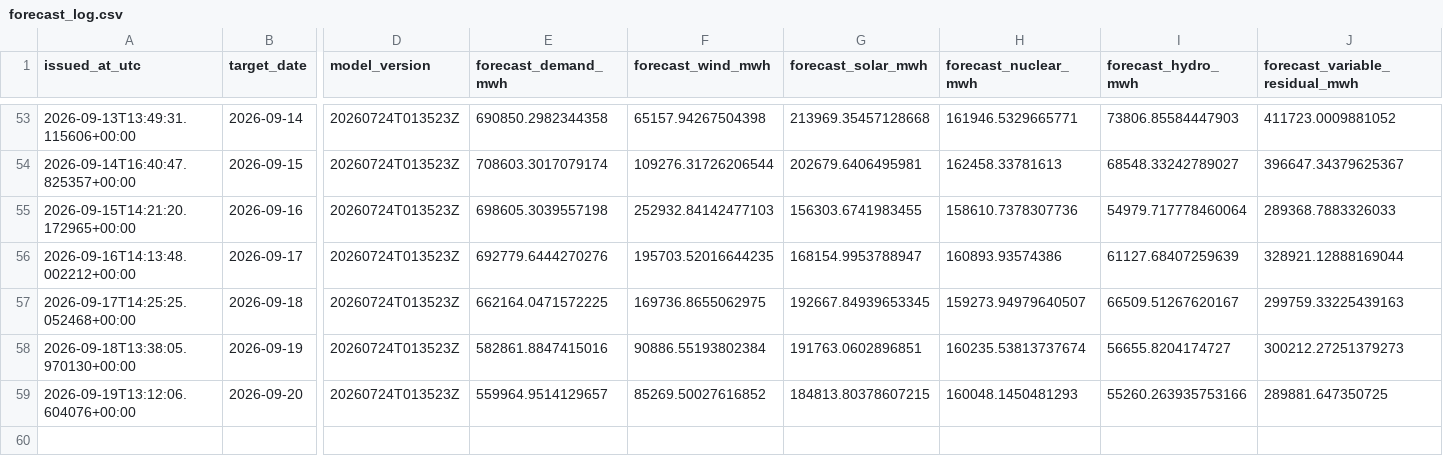
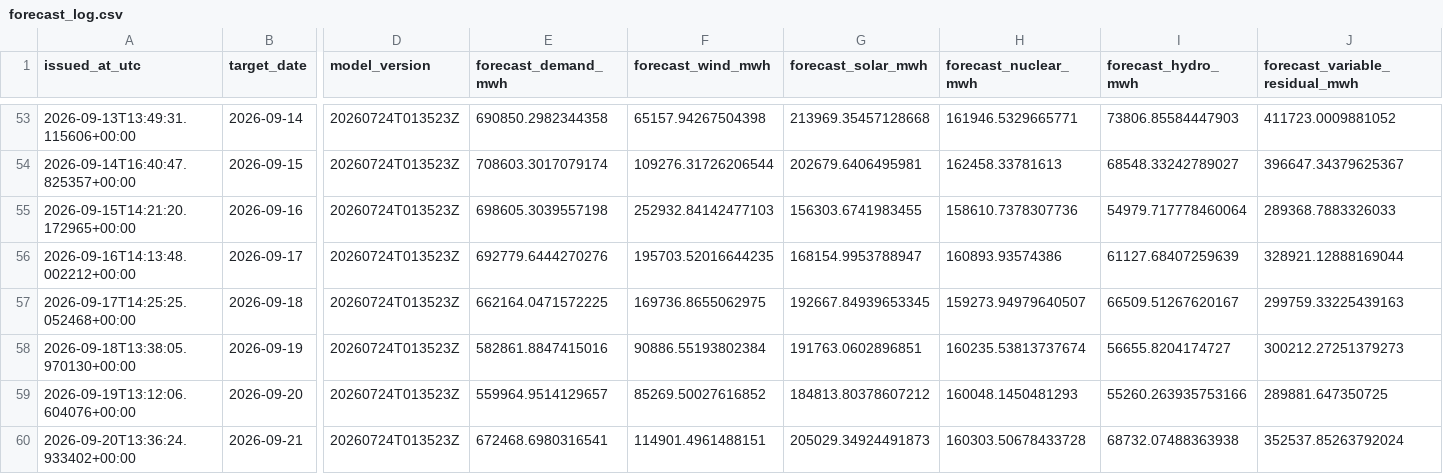
Before and after one commit to Evanssdas/Spain-Market-Platform, a CSV file: logs/forecast_log.csv, drawn as a sheet; only a part is shown, gaps mark what is left out; rows hold the shown columns only; the diff names each change by its address in the sheet, - before the commit and + after, or states it on an @@ line.

```diff
--- a/logs/forecast_log.csv
+++ b/logs/forecast_log.csv
-G59 (forecast_solar_mwh): 184813.80378607215
+G59 (forecast_solar_mwh): 184813.80378607212
+row 60: 2026-09-20T13:36:24.933402+00:00 | 2026-09-21 | 20260724T013523Z | 672468.6980316541 | 114901.4961488151 | 205029.34924491873 | 160303.50678433728 | 68732.07488363938 | 352537.85263792024
```
Also changed, not shown: data/processed/prices_daily.csv, data/processed/weather_daily.csv, 5 other files.
